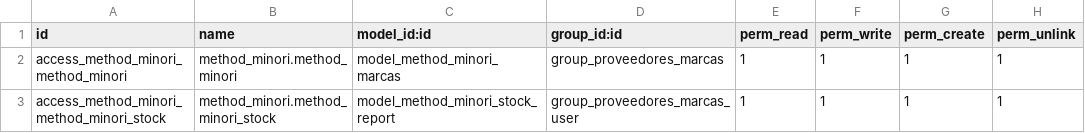
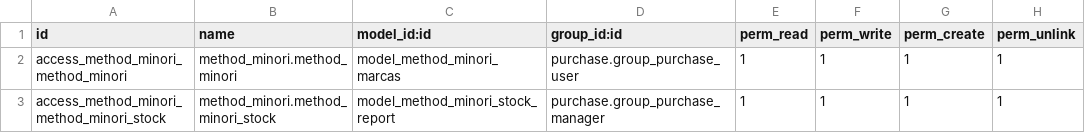
Before and after one commit to Cesar250101/method_minori, a CSV file: security/ir.model.access.csv, drawn as a sheet.

Commit message:
Stock Proveedores

```diff
--- a/security/ir.model.access.csv
+++ b/security/ir.model.access.csv
@@ -1,3 +1,3 @@
 id,name,model_id:id,group_id:id,perm_read,perm_write,perm_create,perm_unlink
-access_method_minori_method_minori,method_minori.method_minori,model_method_minori_marcas,group_proveedores_marcas,1,1,1,1
-access_method_minori_method_minori_stock,method_minori.method_minori_stock,model_method_minori_stock_report,group_proveedores_marcas_user,1,1,1,1
+access_method_minori_method_minori,method_minori.method_minori,model_method_minori_marcas,purchase.group_purchase_user,1,1,1,1
+access_method_minori_method_minori_stock,method_minori.method_minori_stock,model_method_minori_stock_report,purchase.group_purchase_manager,1,1,1,1
```
